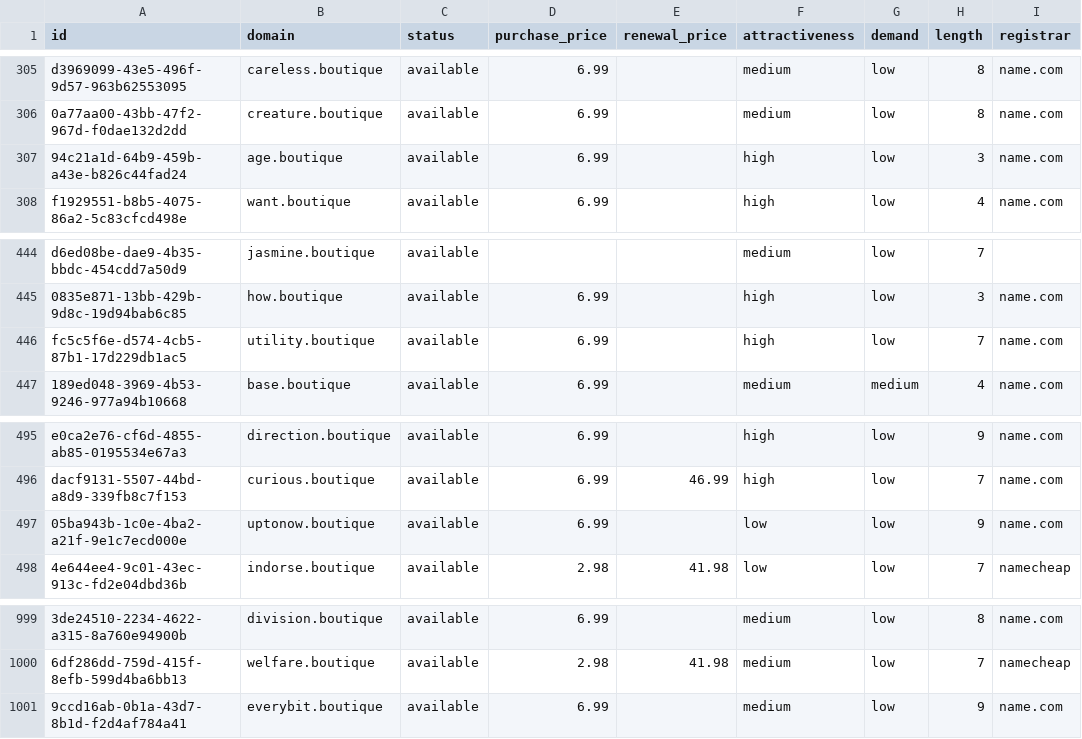
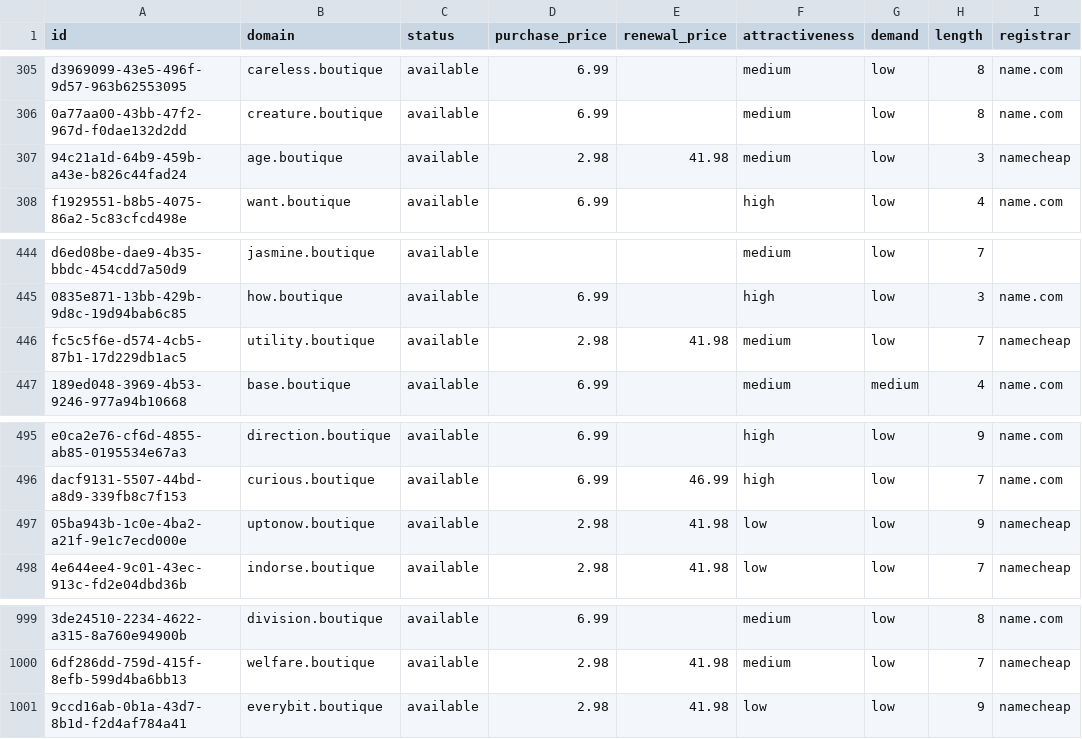
Before and after one commit to UniqueDomains/boutique-oneword-domains, a CSV file: boutique.csv, drawn as a sheet; only a part is shown, gaps mark what is left out; the diff names each change by its address in the sheet, - before the commit and + after, or states it on an @@ line.

Commit message:
Domains update

```diff
--- a/boutique.csv
+++ b/boutique.csv
-D307 (purchase_price): 6.99
+D307 (purchase_price): 2.98
-E307 (renewal_price): (empty)
+E307 (renewal_price): 41.98
-F307 (attractiveness): high
+F307 (attractiveness): medium
-I307 (registrar): name.com
+I307 (registrar): namecheap
-D446 (purchase_price): 6.99
+D446 (purchase_price): 2.98
-E446 (renewal_price): (empty)
+E446 (renewal_price): 41.98
-F446 (attractiveness): high
+F446 (attractiveness): medium
-I446 (registrar): name.com
+I446 (registrar): namecheap
-D497 (purchase_price): 6.99
+D497 (purchase_price): 2.98
-E497 (renewal_price): (empty)
+E497 (renewal_price): 41.98
-I497 (registrar): name.com
+I497 (registrar): namecheap
-D1001 (purchase_price): 6.99
+D1001 (purchase_price): 2.98
-E1001 (renewal_price): (empty)
+E1001 (renewal_price): 41.98
-F1001 (attractiveness): medium
+F1001 (attractiveness): low
-I1001 (registrar): name.com
+I1001 (registrar): namecheap
```
Also changed, not shown: 4 other files.
